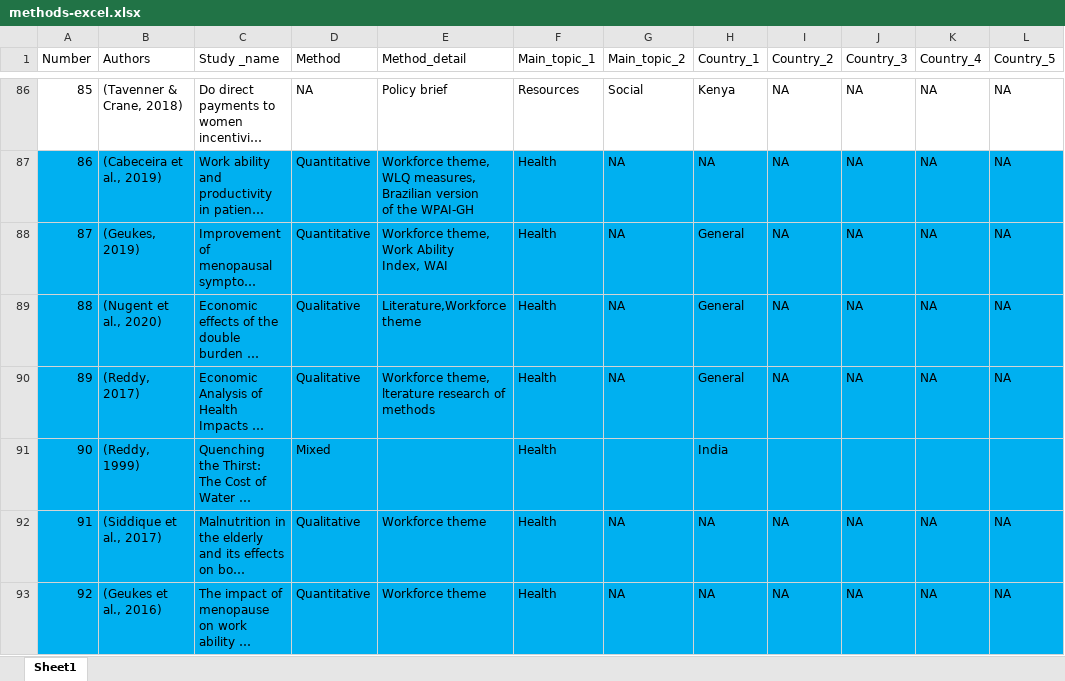
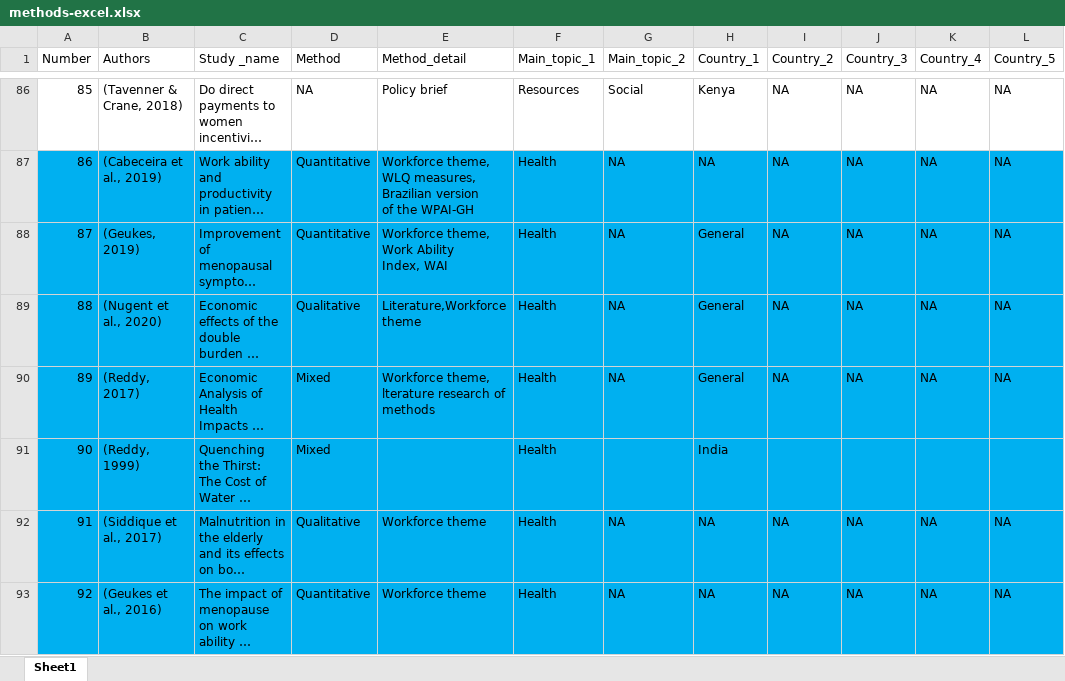
Before and after one commit to AlexandraKrause/Thesis, an Excel workbook: methods-excel.xlsx, sheet Sheet1, drawn as a sheet; only a part is shown, gaps mark what is left out; long unchanged cells end in …; values as stored, in another font and other column widths than the file's, no borders; the diff names each change by its address in the sheet, - before the commit and + after, or states it on an @@ line.

```diff
--- a/methods-excel.xlsx (sheet Sheet1)
+++ b/methods-excel.xlsx (sheet Sheet1)
-D90 (Method): Qualitative
+D90 (Method): Mixed
```
Also changed, not shown: 5 other files.
